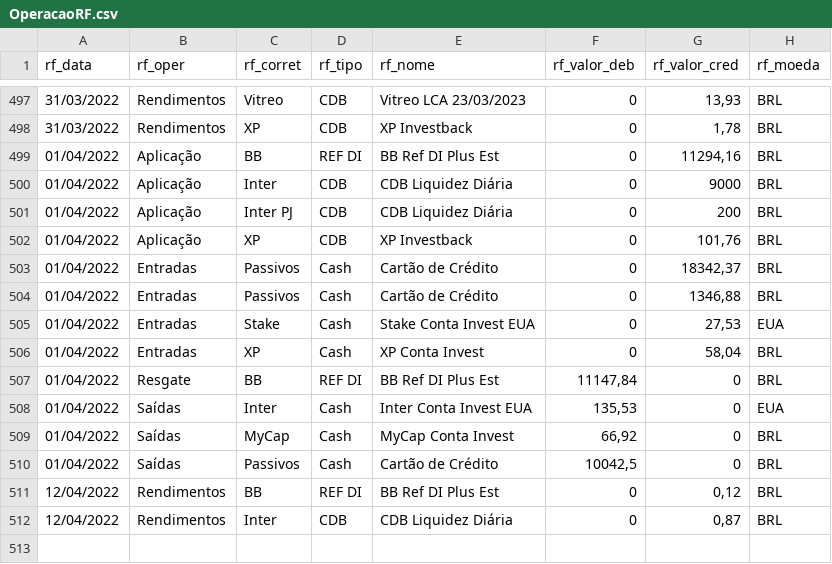
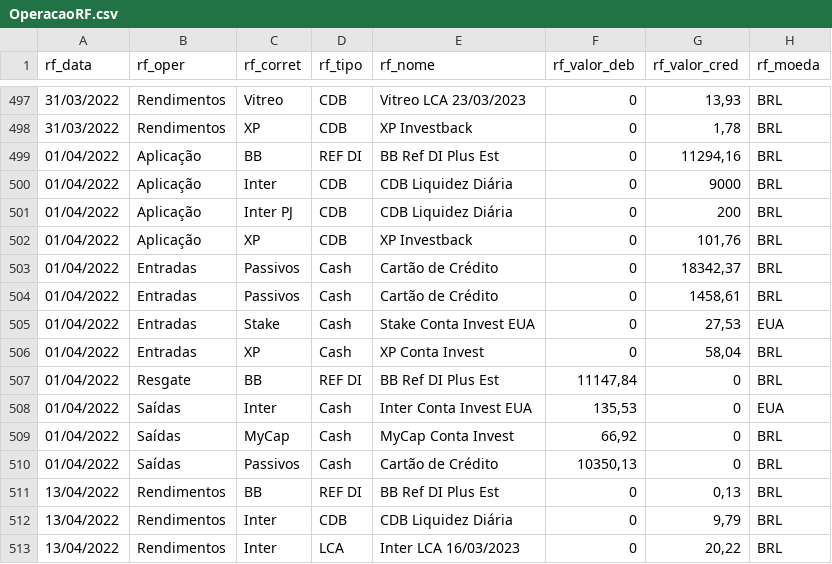
Before and after one commit to renatosts/sql_test, a CSV file: CSV/OperacaoRF.csv, drawn as a sheet; only a part is shown, gaps mark what is left out.

Commit message:
Processamento 13/04/2022

```diff
--- a/CSV/OperacaoRF.csv
+++ b/CSV/OperacaoRF.csv
@@ -503,3 +503,3 @@ rf_data;rf_oper;rf_corret;rf_tipo;rf_nome;rf_valor_deb;rf_valor_cred;rf_moeda
 01/04/2022;Entradas;Passivos;Cash;Cartão de Crédito;0;18342,37;BRL
-01/04/2022;Entradas;Passivos;Cash;Cartão de Crédito;0;1346,88;BRL
+01/04/2022;Entradas;Passivos;Cash;Cartão de Crédito;0;1458,61;BRL
 01/04/2022;Entradas;Stake;Cash;Stake Conta Invest EUA;0;27,53;EUA
@@ -509,4 +509,5 @@ rf_data;rf_oper;rf_corret;rf_tipo;rf_nome;rf_valor_deb;rf_valor_cred;rf_moeda
 01/04/2022;Saídas;MyCap;Cash;MyCap Conta Invest;66,92;0;BRL
-01/04/2022;Saídas;Passivos;Cash;Cartão de Crédito;10042,5;0;BRL
-12/04/2022;Rendimentos;BB;REF DI;BB Ref DI Plus Est;0;0,12;BRL
-12/04/2022;Rendimentos;Inter;CDB;CDB Liquidez Diária;0;0,87;BRL
+01/04/2022;Saídas;Passivos;Cash;Cartão de Crédito;10350,13;0;BRL
+13/04/2022;Rendimentos;BB;REF DI;BB Ref DI Plus Est;0;0,13;BRL
+13/04/2022;Rendimentos;Inter;CDB;CDB Liquidez Diária;0;9,79;BRL
+13/04/2022;Rendimentos;Inter;LCA;Inter LCA 16/03/2023;0;20,22;BRL
```
